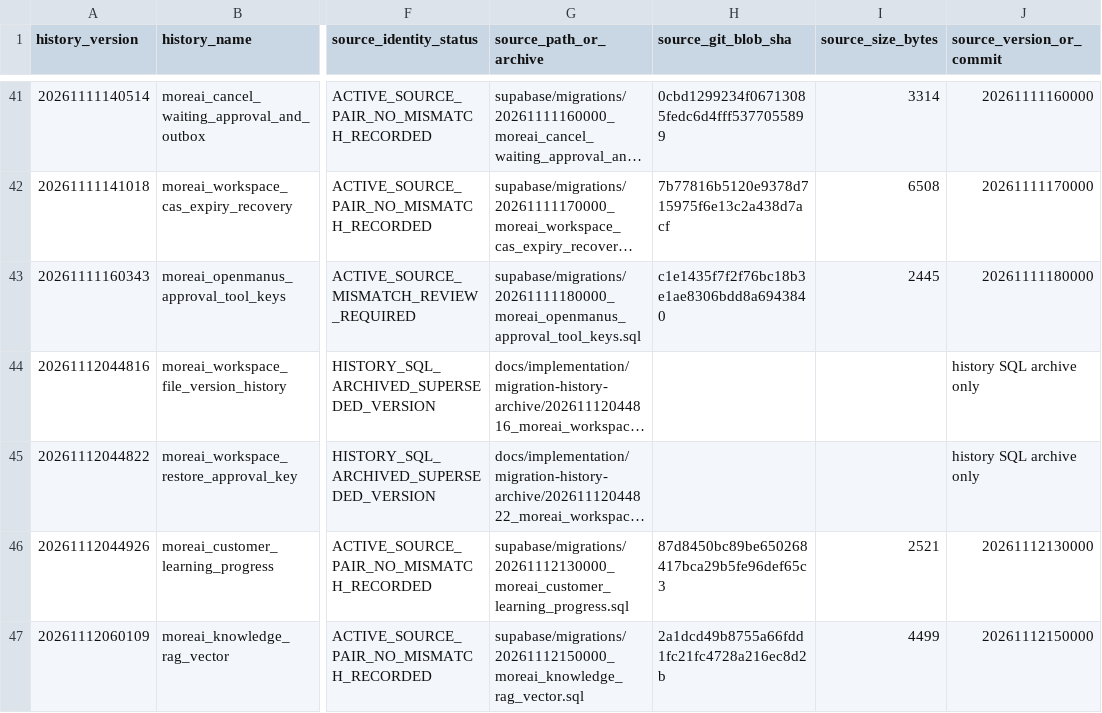
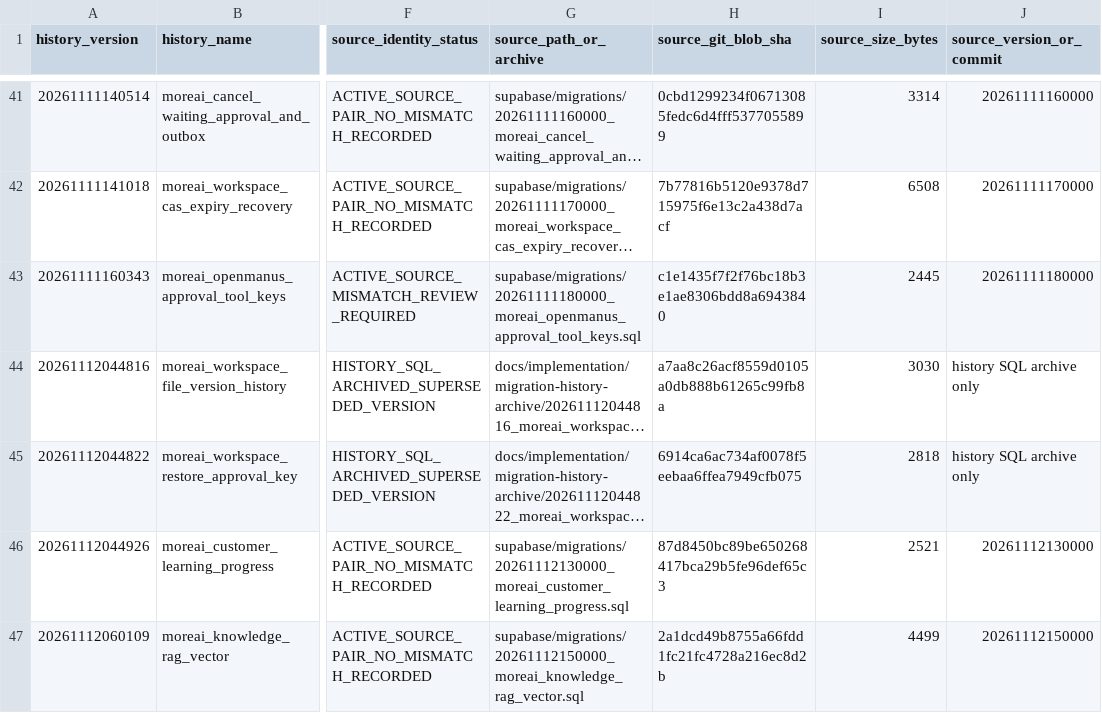
Before and after one commit to fadliansyah36/More-AI-Portal-Indihome, a CSV file: docs/implementation/migration-history-to-source-mapping-20261118.csv, drawn as a sheet; only a part is shown, gaps mark what is left out; long unchanged cells end in …; the diff names each change by its address in the sheet, - before the commit and + after, or states it on an @@ line.

Commit message:
docs(task1): record archived historical source blob identities

```diff
--- a/docs/implementation/migration-history-to-source-mapping-20261118.csv
+++ b/docs/implementation/migration-history-to-source-mapping-20261118.csv
-H44 (source_git_blob_sha): (empty)
+H44 (source_git_blob_sha): a7aa8c26acf8559d0105a0db888b61265c99fb8a
-I44 (source_size_bytes): (empty)
+I44 (source_size_bytes): 3030
-H45 (source_git_blob_sha): (empty)
+H45 (source_git_blob_sha): 6914ca6ac734af0078f5eebaa6ffea7949cfb075
-I45 (source_size_bytes): (empty)
+I45 (source_size_bytes): 2818
```
